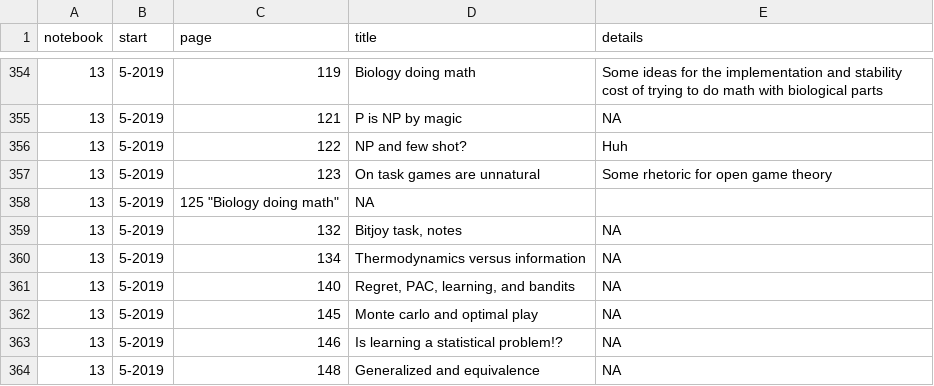
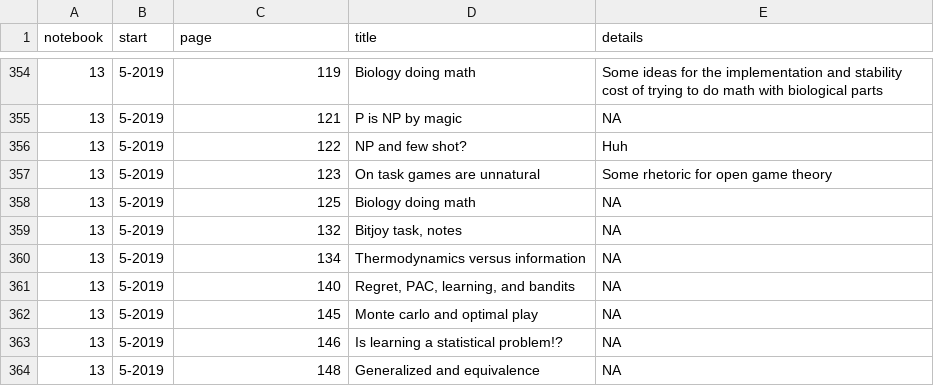
Before and after one commit to parenthetical-e/Index, a TSV file: index.tsv, drawn as a sheet; only a part is shown, gaps mark what is left out.

Commit message:
Typo

```diff
--- a/index.tsv
+++ b/index.tsv
@@ -357,3 +357,3 @@ notebook	start	page	title	details
 13	5-2019	123	"On task games are unnatural"	"Some rhetoric for open game theory"
-13	5-2019	125 "Biology doing math"	"NA"
+13	5-2019	125	"Biology doing math"	"NA"
 13	5-2019	132	"Bitjoy task, notes"	"NA"
```
